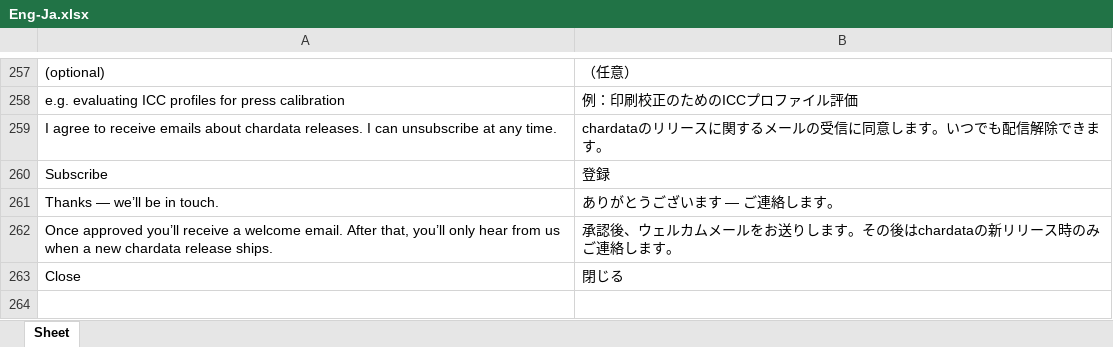
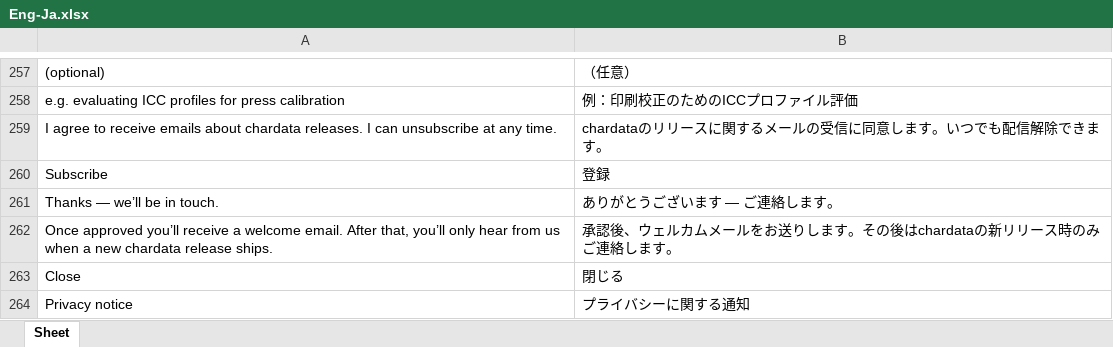
Before and after one commit to colourbill-ctrl/chardata, an Excel workbook: translations/Eng-Ja.xlsx, sheet Sheet, drawn as a sheet; only a part is shown, gaps mark what is left out; values as stored, in another font and other column widths than the file's, no borders; the diff names each change by its address in the sheet, - before the commit and + after, or states it on an @@ line.

```diff
--- a/translations/Eng-Ja.xlsx (sheet Sheet)
+++ b/translations/Eng-Ja.xlsx (sheet Sheet)
+row 264: Privacy notice | プライバシーに関する通知
```
Also changed, not shown: translations/Eng-Fr.xlsx, translations/Eng-It.xlsx, 7 other files.
